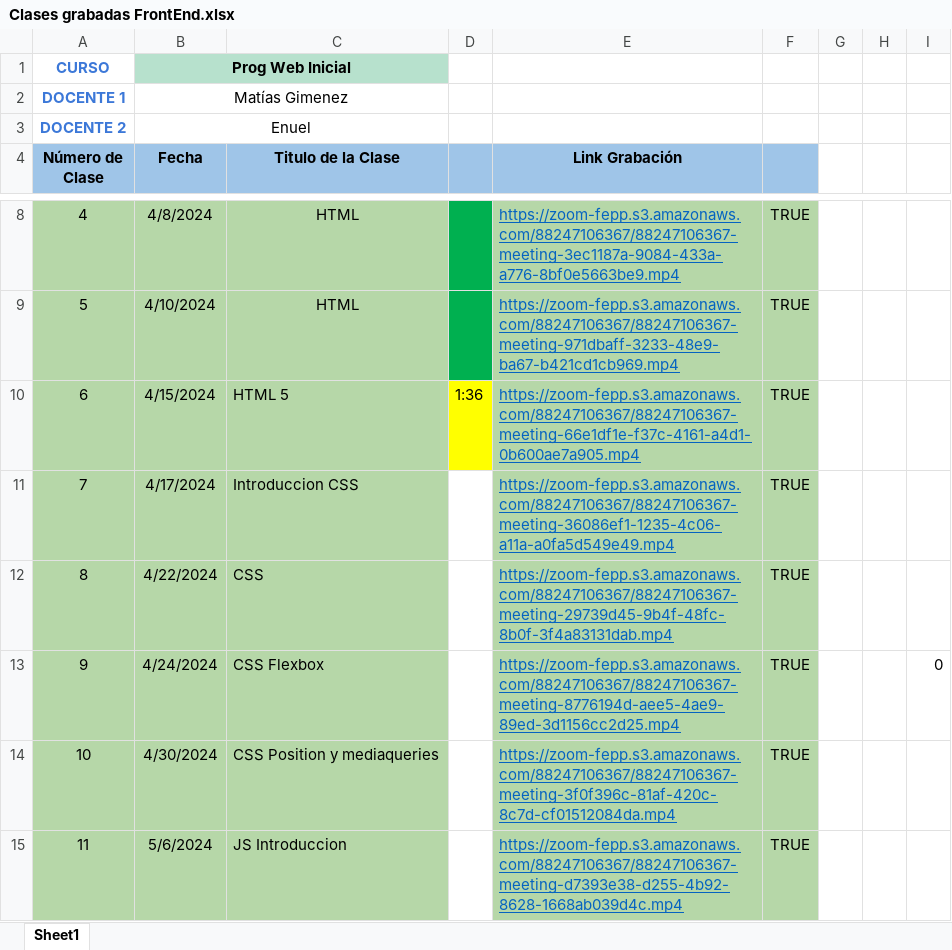
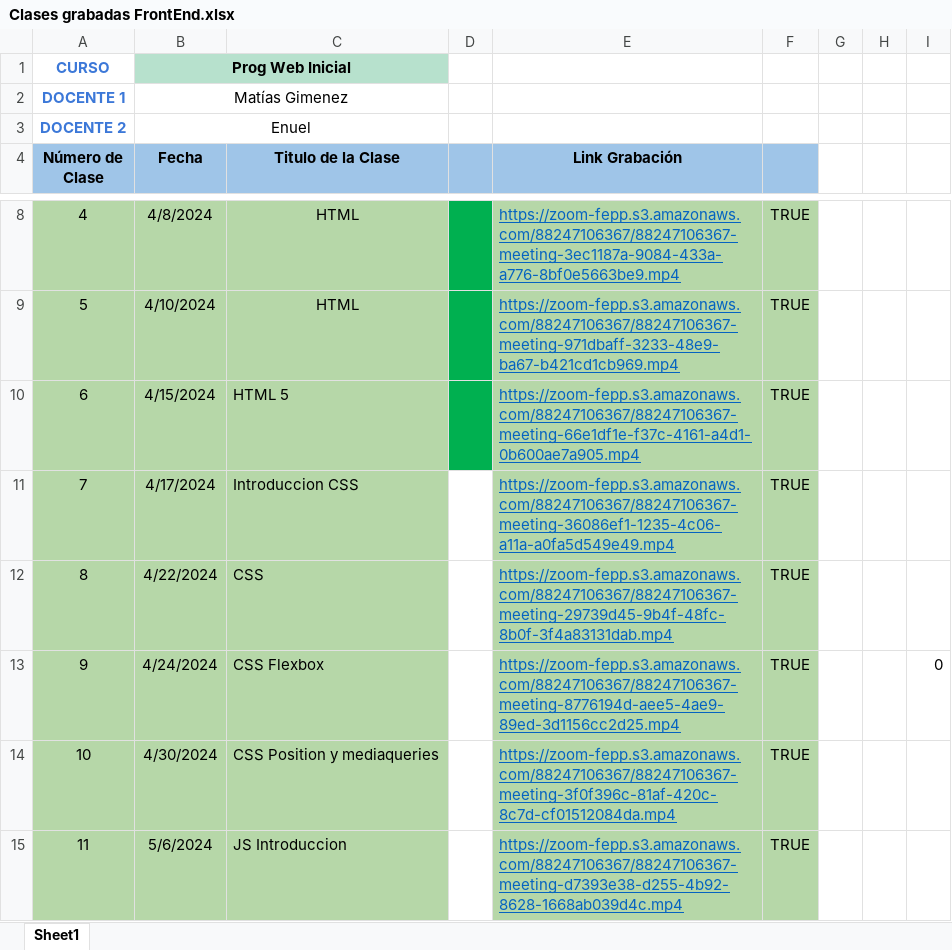
Before and after one commit to KevinBell1/Clases-PWI-UTN-fullstack, an Excel workbook: Clases grabadas FrontEnd.xlsx, sheet Sheet1, drawn as a sheet; only a part is shown, gaps mark what is left out; values as stored, in another font and other column widths than the file's, no borders; the diff names each change by its address in the sheet, - before the commit and + after, or states it on an @@ line.

```diff
--- a/Clases grabadas FrontEnd.xlsx (sheet Sheet1)
+++ b/Clases grabadas FrontEnd.xlsx (sheet Sheet1)
-D10: 1:36
+D10: (empty)
-D10 fill: #FFFF00
+D10 fill: #00B050
```
Also changed, not shown: 2 other files.
